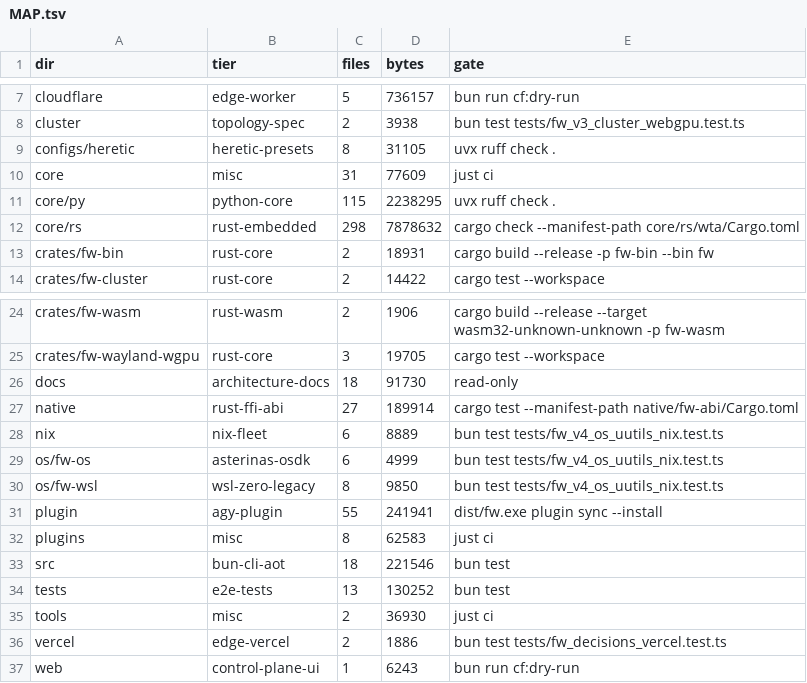
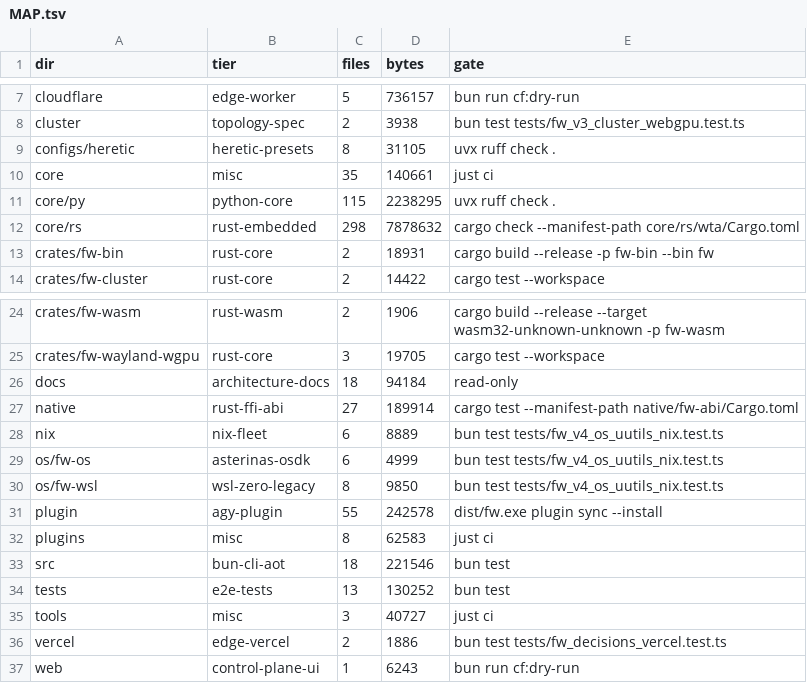
Before and after one commit to aphrody-labs/fw, a TSV file: MAP.tsv, drawn as a sheet; only a part is shown, gaps mark what is left out.

Commit message:
MAP.tsv follows the Kotlin workspace; gradlew is executable

```diff
--- a/MAP.tsv
+++ b/MAP.tsv
@@ -9,3 +9,3 @@ cluster	topology-spec	2	3938	bun test tests/fw_v3_cluster_webgpu.test.ts
 configs/heretic	heretic-presets	8	31105	uvx ruff check .
-core	misc	31	77609	just ci
+core	misc	35	140661	just ci
 core/py	python-core	115	2238295	uvx ruff check .
@@ -25,3 +25,3 @@ crates/fw-wasm	rust-wasm	2	1906	cargo build --release --target wasm32-unknown-un
 crates/fw-wayland-wgpu	rust-core	3	19705	cargo test --workspace
-docs	architecture-docs	18	91730	read-only
+docs	architecture-docs	18	94184	read-only
 native	rust-ffi-abi	27	189914	cargo test --manifest-path native/fw-abi/Cargo.toml
@@ -30,3 +30,3 @@ os/fw-os	asterinas-osdk	6	4999	bun test tests/fw_v4_os_uutils_nix.test.ts
 os/fw-wsl	wsl-zero-legacy	8	9850	bun test tests/fw_v4_os_uutils_nix.test.ts
-plugin	agy-plugin	55	241941	dist/fw.exe plugin sync --install
+plugin	agy-plugin	55	242578	dist/fw.exe plugin sync --install
 plugins	misc	8	62583	just ci
@@ -34,3 +34,3 @@ src	bun-cli-aot	18	221546	bun test
 tests	e2e-tests	13	130252	bun test
-tools	misc	2	36930	just ci
+tools	misc	3	40727	just ci
 vercel	edge-vercel	2	1886	bun test tests/fw_decisions_vercel.test.ts
```
